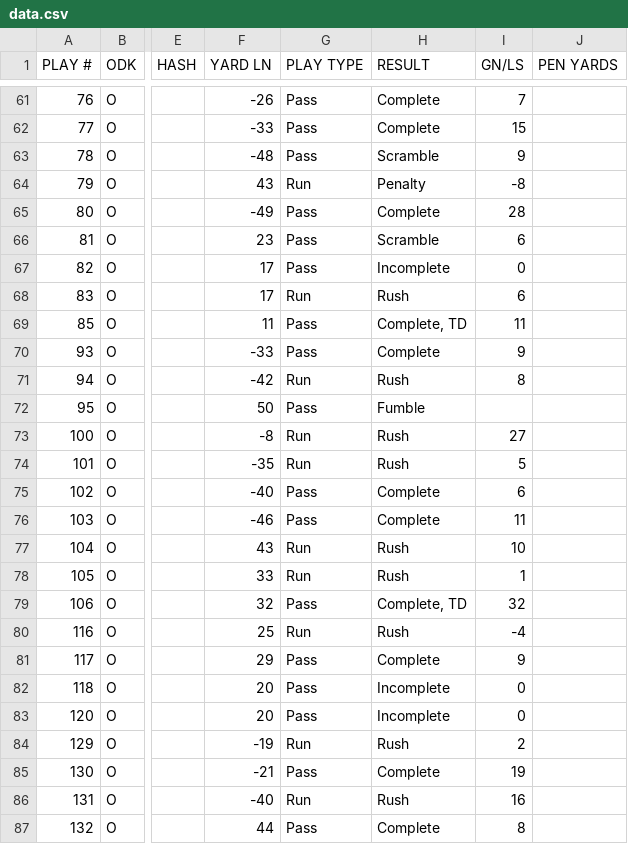
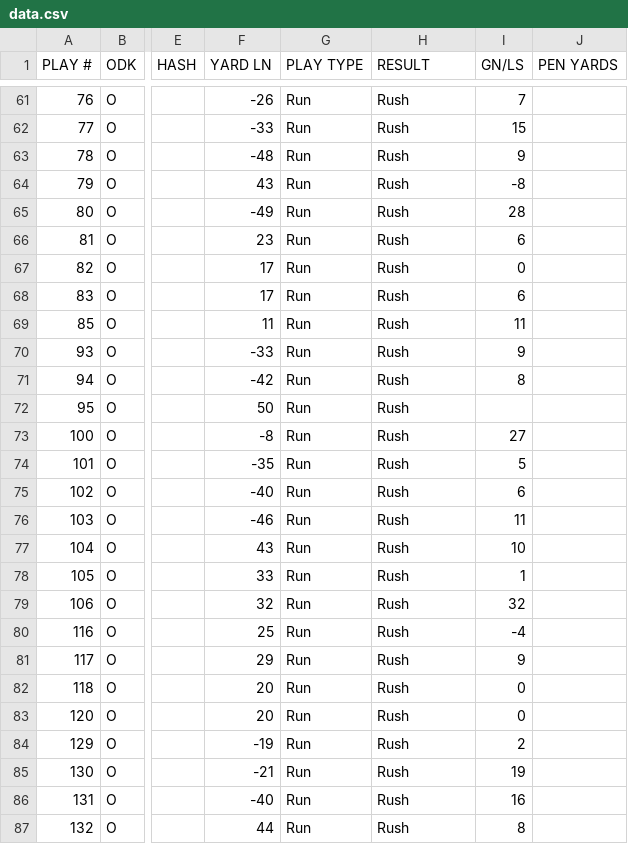
Before and after one commit to gilpins/JT-WilHi-Offense-Playlist-Sample, a CSV file: data.csv, drawn as a sheet; only a part is shown, gaps mark what is left out; the diff covers the shown part only; the diff names each change by its address in the sheet, - before the commit and + after, or states it on an @@ line.

```diff
--- a/data.csv
+++ b/data.csv
-G61:G63 (PLAY TYPE): Pass
+G61:G63 (PLAY TYPE): Run
-H61:H62 (RESULT): Complete
+H61:H62 (RESULT): Rush
-H63 (RESULT): Scramble
+H63 (RESULT): Rush
-H64 (RESULT): Penalty
+H64 (RESULT): Rush
-G65:G67 (PLAY TYPE): Pass
+G65:G67 (PLAY TYPE): Run
-H65 (RESULT): Complete
+H65 (RESULT): Rush
-H66 (RESULT): Scramble
+H66 (RESULT): Rush
-H67 (RESULT): Incomplete
+H67 (RESULT): Rush
-G69:G70 (PLAY TYPE): Pass
+G69:G70 (PLAY TYPE): Run
-H69 (RESULT): Complete, TD
+H69 (RESULT): Rush
-H70 (RESULT): Complete
+H70 (RESULT): Rush
-G72 (PLAY TYPE): Pass
+G72 (PLAY TYPE): Run
-H72 (RESULT): Fumble
+H72 (RESULT): Rush
-G75:G76 (PLAY TYPE): Pass
+G75:G76 (PLAY TYPE): Run
-H75:H76 (RESULT): Complete
+H75:H76 (RESULT): Rush
-G79 (PLAY TYPE): Pass
+G79 (PLAY TYPE): Run
-H79 (RESULT): Complete, TD
+H79 (RESULT): Rush
-G81:G83 (PLAY TYPE): Pass
+G81:G83 (PLAY TYPE): Run
-H81 (RESULT): Complete
+H81 (RESULT): Rush
-H82:H83 (RESULT): Incomplete
+H82:H83 (RESULT): Rush
-G85 (PLAY TYPE): Pass
+G85 (PLAY TYPE): Run
-H85 (RESULT): Complete
+H85 (RESULT): Rush
-G87 (PLAY TYPE): Pass
+G87 (PLAY TYPE): Run
-H87 (RESULT): Complete
+H87 (RESULT): Rush
```
Also changed, not shown: 109 edited cells elsewhere in this file.
